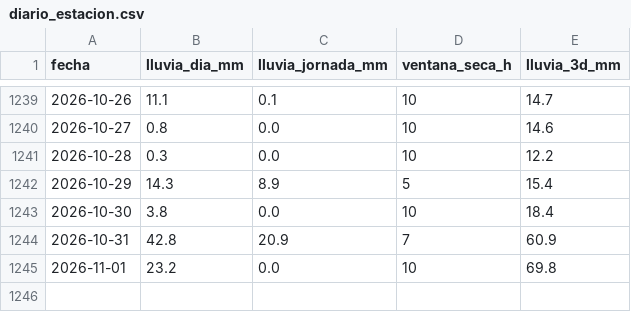
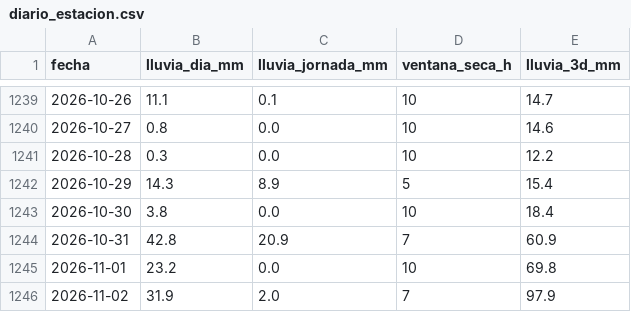
Before and after one commit to jerson0915/lluvia-obras-guapi, a CSV file: data/processed/diario_estacion.csv, drawn as a sheet; only a part is shown, gaps mark what is left out.

```diff
--- a/data/processed/diario_estacion.csv
+++ b/data/processed/diario_estacion.csv
@@ -1245 +1245,2 @@ fecha,lluvia_dia_mm,lluvia_jornada_mm,ventana_seca_h,lluvia_3d_mm
 2026-11-01,23.2,0.0,10,69.8
+2026-11-02,31.9,2.0,7,97.9
```
Also changed, not shown: data/raw/ideam/0053045040_2026.csv, 3 other files.
